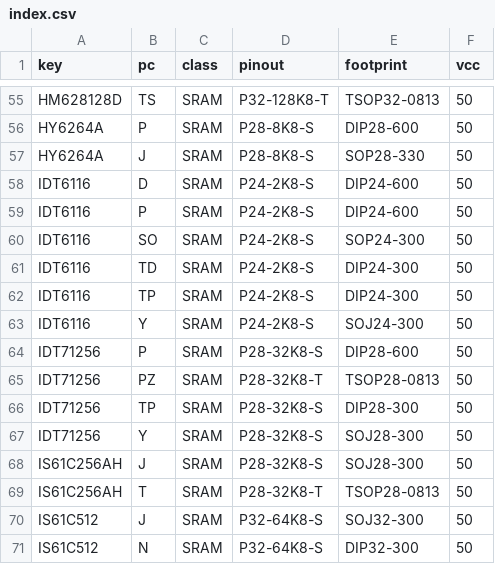
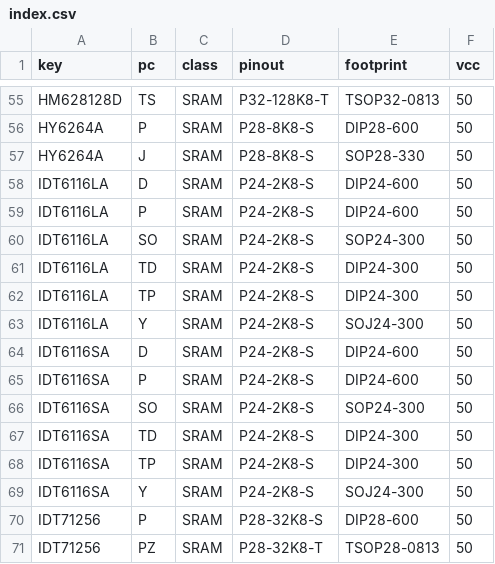
Before and after one commit to ikle/pdp11, a CSV file: db/pinout/SRAM/index.csv, drawn as a sheet; only a part is shown, gaps mark what is left out; the shorter side is filled out with more unchanged rows.

Commit message:
db/pinout: specify IDT6116 variants separately

```diff
--- a/db/pinout/SRAM/index.csv
+++ b/db/pinout/SRAM/index.csv
@@ -57,8 +57,14 @@ HY6264A,P,SRAM,P28-8K8-S,DIP28-600,50
 HY6264A,J,SRAM,P28-8K8-S,SOP28-330,50
-IDT6116,D,SRAM,P24-2K8-S,DIP24-600,50
-IDT6116,P,SRAM,P24-2K8-S,DIP24-600,50
-IDT6116,SO,SRAM,P24-2K8-S,SOP24-300,50
-IDT6116,TD,SRAM,P24-2K8-S,DIP24-300,50
-IDT6116,TP,SRAM,P24-2K8-S,DIP24-300,50
-IDT6116,Y,SRAM,P24-2K8-S,SOJ24-300,50
+IDT6116LA,D,SRAM,P24-2K8-S,DIP24-600,50
+IDT6116LA,P,SRAM,P24-2K8-S,DIP24-600,50
+IDT6116LA,SO,SRAM,P24-2K8-S,SOP24-300,50
+IDT6116LA,TD,SRAM,P24-2K8-S,DIP24-300,50
+IDT6116LA,TP,SRAM,P24-2K8-S,DIP24-300,50
+IDT6116LA,Y,SRAM,P24-2K8-S,SOJ24-300,50
+IDT6116SA,D,SRAM,P24-2K8-S,DIP24-600,50
+IDT6116SA,P,SRAM,P24-2K8-S,DIP24-600,50
+IDT6116SA,SO,SRAM,P24-2K8-S,SOP24-300,50
+IDT6116SA,TD,SRAM,P24-2K8-S,DIP24-300,50
+IDT6116SA,TP,SRAM,P24-2K8-S,DIP24-300,50
+IDT6116SA,Y,SRAM,P24-2K8-S,SOJ24-300,50
 IDT71256,P,SRAM,P28-32K8-S,DIP28-600,50
```
